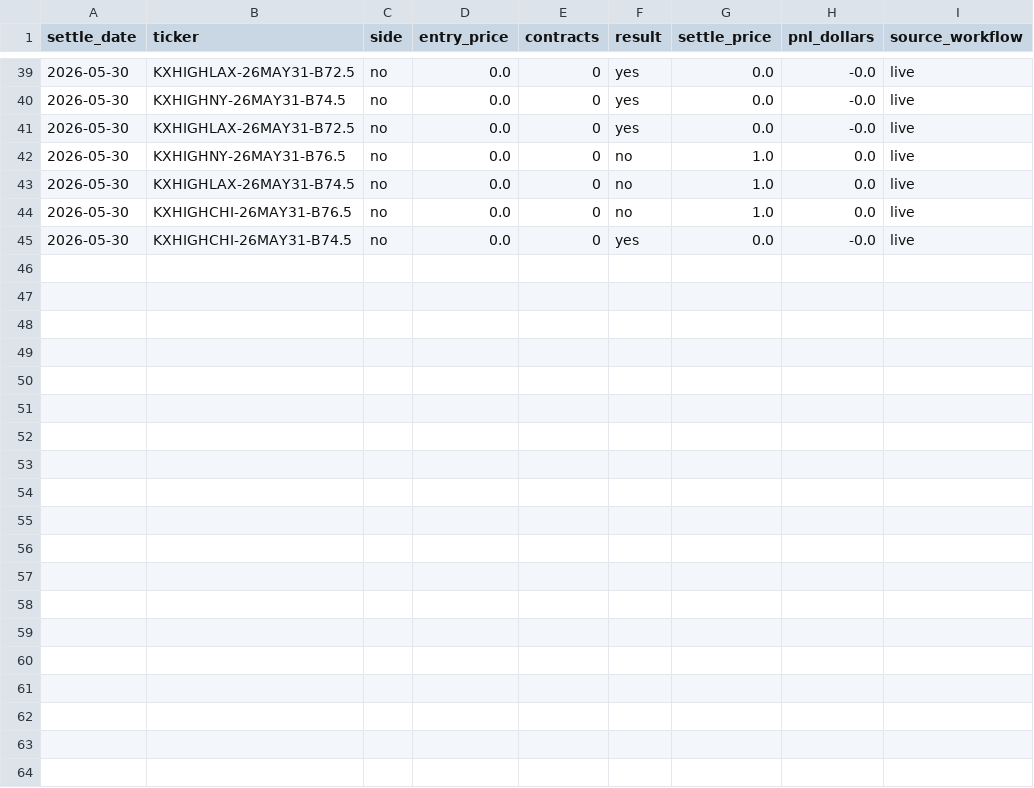
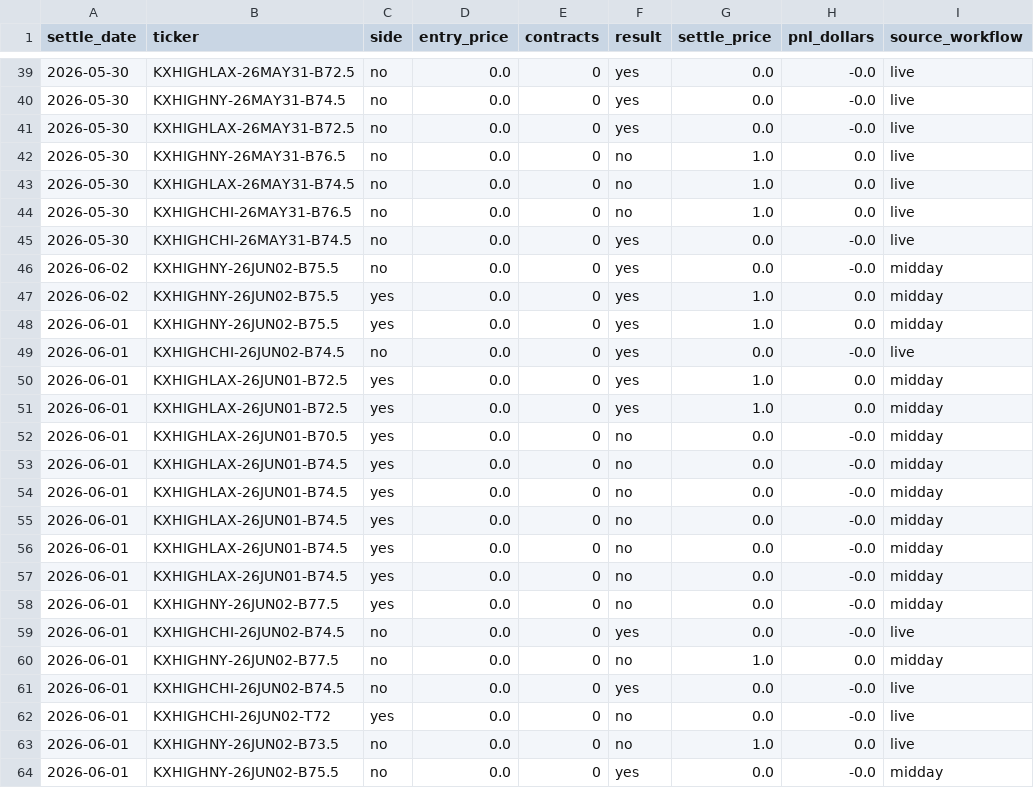
Before and after one commit to juliettemorrell/kalshi-test, a CSV file: data/settlement_results.csv, drawn as a sheet; only a part is shown, gaps mark what is left out; the diff names each change by its address in the sheet, - before the commit and + after, or states it on an @@ line.

Commit message:
settlement 2026-06-03T17:54:39

```diff
--- a/data/settlement_results.csv
+++ b/data/settlement_results.csv
+row 46: 2026-06-02 | KXHIGHNY-26JUN02-B75.5 | no | 0.0 | 0 | yes | 0.0 | -0.0 | midday
+row 47: 2026-06-02 | KXHIGHNY-26JUN02-B75.5 | yes | 0.0 | 0 | yes | 1.0 | 0.0 | midday
+row 48: 2026-06-01 | KXHIGHNY-26JUN02-B75.5 | yes | 0.0 | 0 | yes | 1.0 | 0.0 | midday
+row 49: 2026-06-01 | KXHIGHCHI-26JUN02-B74.5 | no | 0.0 | 0 | yes | 0.0 | -0.0 | live
+row 50: 2026-06-01 | KXHIGHLAX-26JUN01-B72.5 | yes | 0.0 | 0 | yes | 1.0 | 0.0 | midday
+row 51: 2026-06-01 | KXHIGHLAX-26JUN01-B72.5 | yes | 0.0 | 0 | yes | 1.0 | 0.0 | midday
+row 52: 2026-06-01 | KXHIGHLAX-26JUN01-B70.5 | yes | 0.0 | 0 | no | 0.0 | -0.0 | midday
+row 53: 2026-06-01 | KXHIGHLAX-26JUN01-B74.5 | yes | 0.0 | 0 | no | 0.0 | -0.0 | midday
+row 54: 2026-06-01 | KXHIGHLAX-26JUN01-B74.5 | yes | 0.0 | 0 | no | 0.0 | -0.0 | midday
+row 55: 2026-06-01 | KXHIGHLAX-26JUN01-B74.5 | yes | 0.0 | 0 | no | 0.0 | -0.0 | midday
+row 56: 2026-06-01 | KXHIGHLAX-26JUN01-B74.5 | yes | 0.0 | 0 | no | 0.0 | -0.0 | midday
+row 57: 2026-06-01 | KXHIGHLAX-26JUN01-B74.5 | yes | 0.0 | 0 | no | 0.0 | -0.0 | midday
+row 58: 2026-06-01 | KXHIGHNY-26JUN02-B77.5 | yes | 0.0 | 0 | no | 0.0 | -0.0 | midday
+row 59: 2026-06-01 | KXHIGHCHI-26JUN02-B74.5 | no | 0.0 | 0 | yes | 0.0 | -0.0 | live
+row 60: 2026-06-01 | KXHIGHNY-26JUN02-B77.5 | no | 0.0 | 0 | no | 1.0 | 0.0 | midday
+row 61: 2026-06-01 | KXHIGHCHI-26JUN02-B74.5 | no | 0.0 | 0 | yes | 0.0 | -0.0 | live
+row 62: 2026-06-01 | KXHIGHCHI-26JUN02-T72 | yes | 0.0 | 0 | no | 0.0 | -0.0 | live
+row 63: 2026-06-01 | KXHIGHNY-26JUN02-B73.5 | no | 0.0 | 0 | no | 1.0 | 0.0 | live
+row 64: 2026-06-01 | KXHIGHNY-26JUN02-B75.5 | no | 0.0 | 0 | yes | 0.0 | -0.0 | midday
```
Also changed, not shown: 1 other file.
